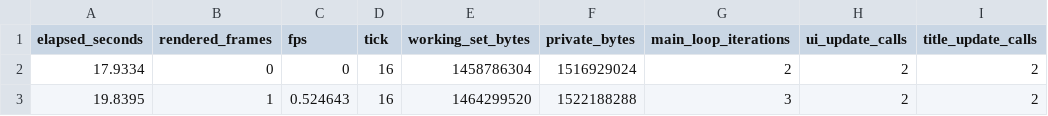
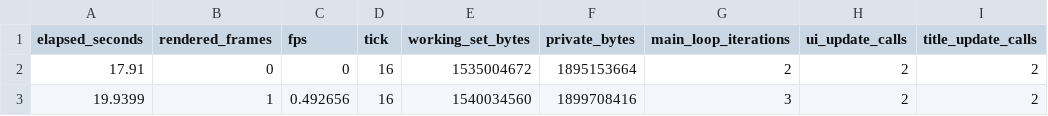
Before and after one commit to elo6371/tf2-demo-player-native, a CSV file: evidence/frame-capture/demo.bmp.csv, drawn as a sheet; only a part is shown; the diff names each change by its address in the sheet, - before the commit and + after, or states it on an @@ line.

```diff
--- a/evidence/frame-capture/demo.bmp.csv
+++ b/evidence/frame-capture/demo.bmp.csv
-A2 (elapsed_seconds): 17.9334
+A2 (elapsed_seconds): 17.91
-E2 (working_set_bytes): 1458786304
+E2 (working_set_bytes): 1535004672
-F2 (private_bytes): 1516929024
+F2 (private_bytes): 1895153664
-A3 (elapsed_seconds): 19.8395
+A3 (elapsed_seconds): 19.9399
-C3 (fps): 0.524643
+C3 (fps): 0.492656
-E3 (working_set_bytes): 1464299520
+E3 (working_set_bytes): 1540034560
-F3 (private_bytes): 1522188288
+F3 (private_bytes): 1899708416
```
Also changed, not shown: evidence/frame-capture/demo-installed-map.bmp.csv, evidence/frame-capture/paused.bmp.csv, 34 other files.
